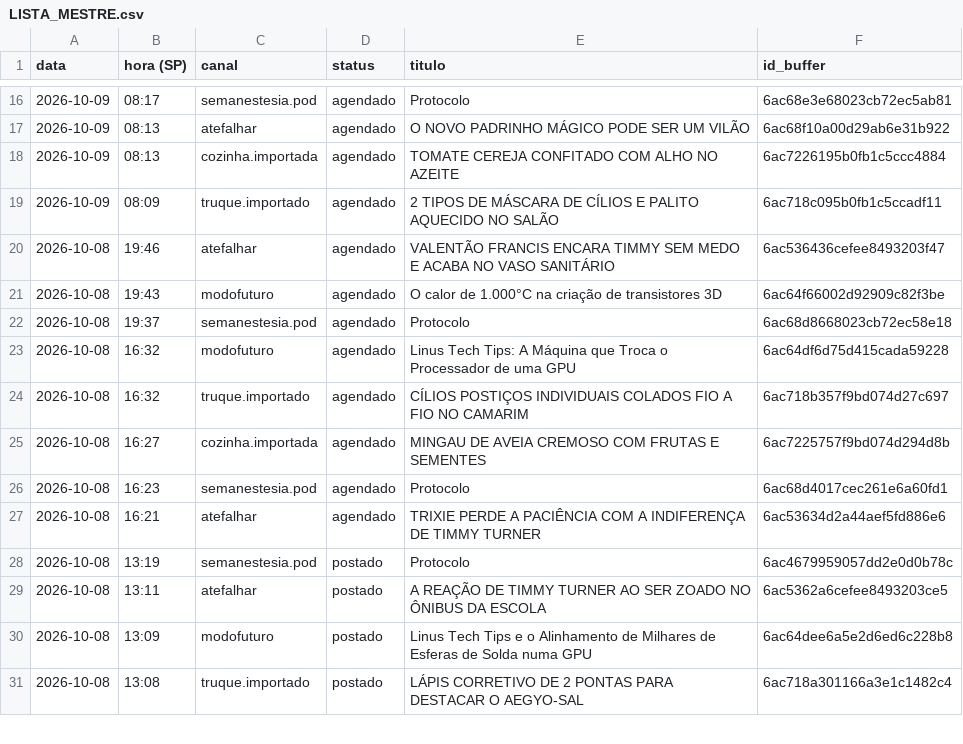
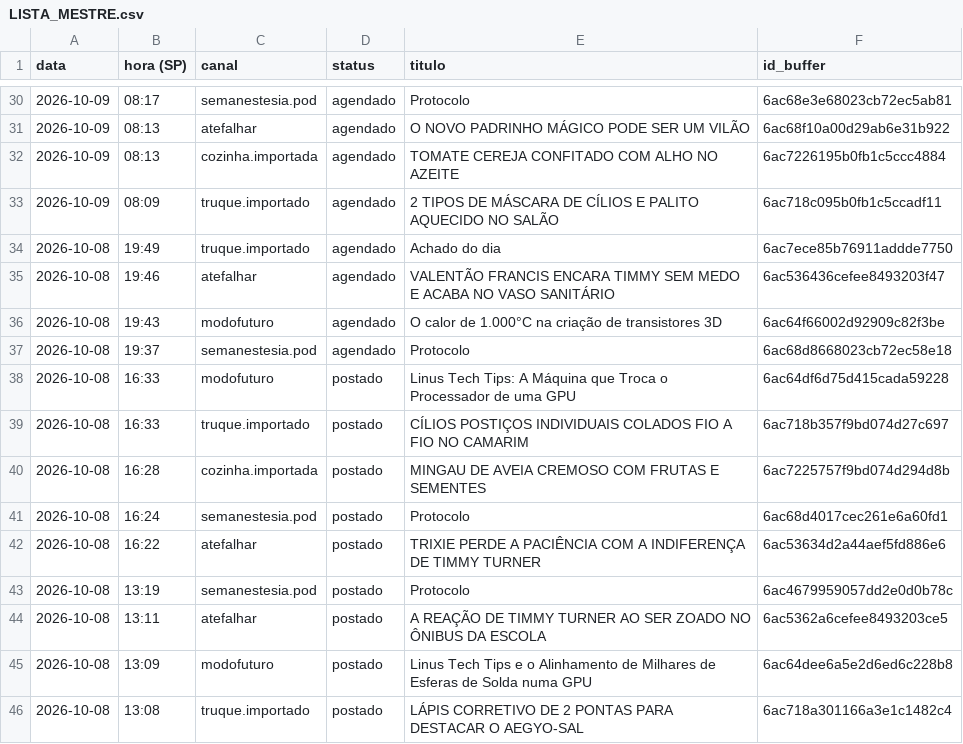
Before and after one commit to poisonb9/Modo-Futuro, a CSV file: estado/LISTA_MESTRE.csv, drawn as a sheet; only a part is shown, gaps mark what is left out; the diff covers the shown part only.

```diff
--- a/estado/LISTA_MESTRE.csv
+++ b/estado/LISTA_MESTRE.csv
@@ -19,2 +33,3 @@
 2026-10-09;08:09;truque.importado;agendado;2 TIPOS DE MÁSCARA DE CÍLIOS E PALITO AQUECIDO NO SALÃO;6ac718c095b0fb1c5ccadf11
+2026-10-08;19:49;truque.importado;agendado;Achado do dia;6ac7ece85b76911addde7750
 2026-10-08;19:46;atefalhar;agendado;VALENTÃO FRANCIS ENCARA TIMMY SEM MEDO E ACABA NO VASO SANITÁRIO;6ac536436cefee8493203f47
@@ -22,7 +37,7 @@
 2026-10-08;19:37;semanestesia.pod;agendado;Protocolo;6ac68d8668023cb72ec58e18
-2026-10-08;16:32;modofuturo;agendado;Linus Tech Tips: A Máquina que Troca o Processador de uma GPU;6ac64df6d75d415cada59228
-2026-10-08;16:32;truque.importado;agendado;CÍLIOS POSTIÇOS INDIVIDUAIS COLADOS FIO A FIO NO CAMARIM;6ac718b357f9bd074d27c697
-2026-10-08;16:27;cozinha.importada;agendado;MINGAU DE AVEIA CREMOSO COM FRUTAS E SEMENTES;6ac7225757f9bd074d294d8b
-2026-10-08;16:23;semanestesia.pod;agendado;Protocolo;6ac68d4017cec261e6a60fd1
-2026-10-08;16:21;atefalhar;agendado;TRIXIE PERDE A PACIÊNCIA COM A INDIFERENÇA DE TIMMY TURNER;6ac53634d2a44aef5fd886e6
+2026-10-08;16:33;modofuturo;postado;Linus Tech Tips: A Máquina que Troca o Processador de uma GPU;6ac64df6d75d415cada59228
+2026-10-08;16:33;truque.importado;postado;CÍLIOS POSTIÇOS INDIVIDUAIS COLADOS FIO A FIO NO CAMARIM;6ac718b357f9bd074d27c697
+2026-10-08;16:28;cozinha.importada;postado;MINGAU DE AVEIA CREMOSO COM FRUTAS E SEMENTES;6ac7225757f9bd074d294d8b
+2026-10-08;16:24;semanestesia.pod;postado;Protocolo;6ac68d4017cec261e6a60fd1
+2026-10-08;16:22;atefalhar;postado;TRIXIE PERDE A PACIÊNCIA COM A INDIFERENÇA DE TIMMY TURNER;6ac53634d2a44aef5fd886e6
 2026-10-08;13:19;semanestesia.pod;postado;Protocolo;6ac4679959057dd2e0d0b78c
```
Also changed, not shown: 14 added rows elsewhere in this file, 5 other files.
